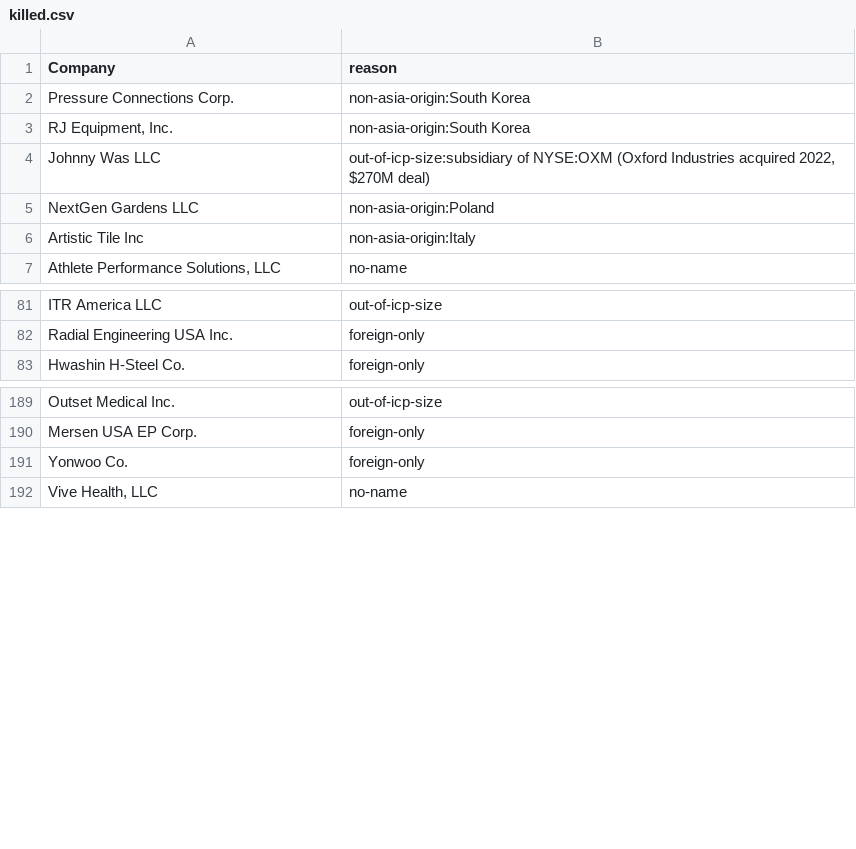
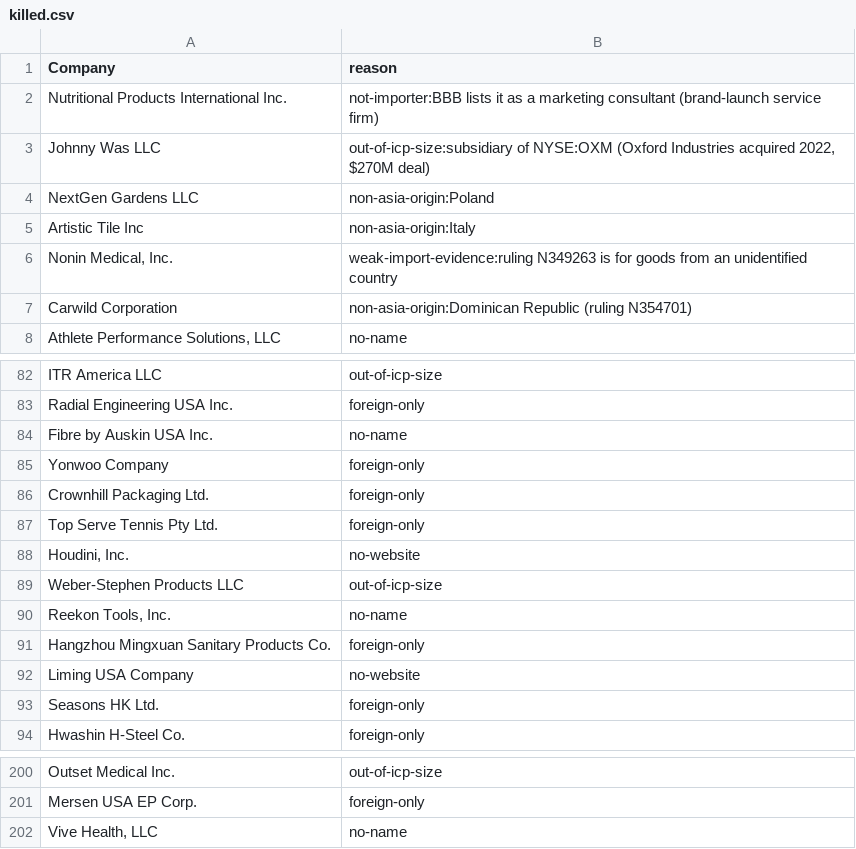
Before and after one commit to Jsuthy/cardano-token-registry, a CSV file: tariff-refund-prospects/killed.csv, drawn as a sheet; only a part is shown, gaps mark what is left out; removed rows and columns are numbered as before the commit, all else as after; the diff names each change by its address in the sheet, - before the commit and + after, or states it on an @@ line.

```diff
--- a/tariff-refund-prospects/killed.csv
+++ b/tariff-refund-prospects/killed.csv
-row 2: Pressure Connections Corp. | non-asia-origin:South Korea
-row 3: RJ Equipment, Inc. | non-asia-origin:South Korea
+row 2: Nutritional Products International Inc. | not-importer:BBB lists it as a marketing consultant (brand-launch service firm)
+row 6: Nonin Medical, Inc. | weak-import-evidence:ruling N349263 is for goods from an unidentified country
+row 7: Carwild Corporation | non-asia-origin:Dominican Republic (ruling N354701)
+row 84: Fibre by Auskin USA Inc. | no-name
+row 85: Yonwoo Company | foreign-only
+row 86: Crownhill Packaging Ltd. | foreign-only
+row 87: Top Serve Tennis Pty Ltd. | foreign-only
+row 88: Houdini, Inc. | no-website
+row 89: Weber-Stephen Products LLC | out-of-icp-size
+row 90: Reekon Tools, Inc. | no-name
+row 91: Hangzhou Mingxuan Sanitary Products Co. | foreign-only
+row 92: Liming USA Company | no-website
+row 93: Seasons HK Ltd. | foreign-only
-row 191: Yonwoo Co. | foreign-only
```
Also changed, not shown: tariff-refund-prospects/tariff-refund-prospects.csv, 5 other files.
